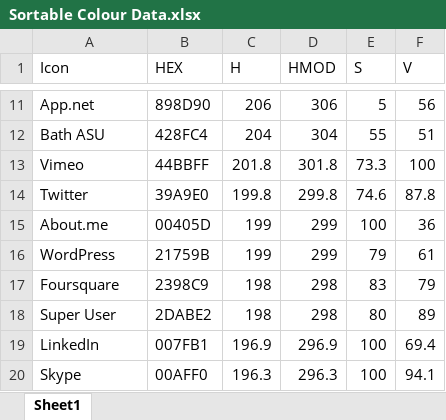
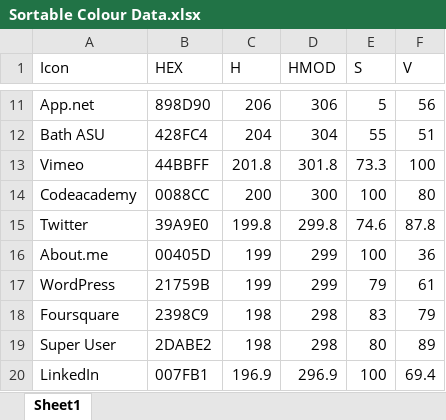
Before and after one commit to jonathan-fielding/simple-icons, an Excel workbook: Sortable Colour Data.xlsx, sheet Sheet1, drawn as a sheet; only a part is shown, gaps mark what is left out; the shorter side is filled out with more unchanged rows; values as stored, in another font and other column widths than the file's, no borders; the diff names each change by its address in the sheet, - before the commit and + after, or states it on an @@ line.

```diff
--- a/Sortable Colour Data.xlsx (sheet Sheet1)
+++ b/Sortable Colour Data.xlsx (sheet Sheet1)
+row 14: Codeacademy | 0088CC | 200 | 300 | 100 | 80
```
Also changed, not shown: 3 other files.
